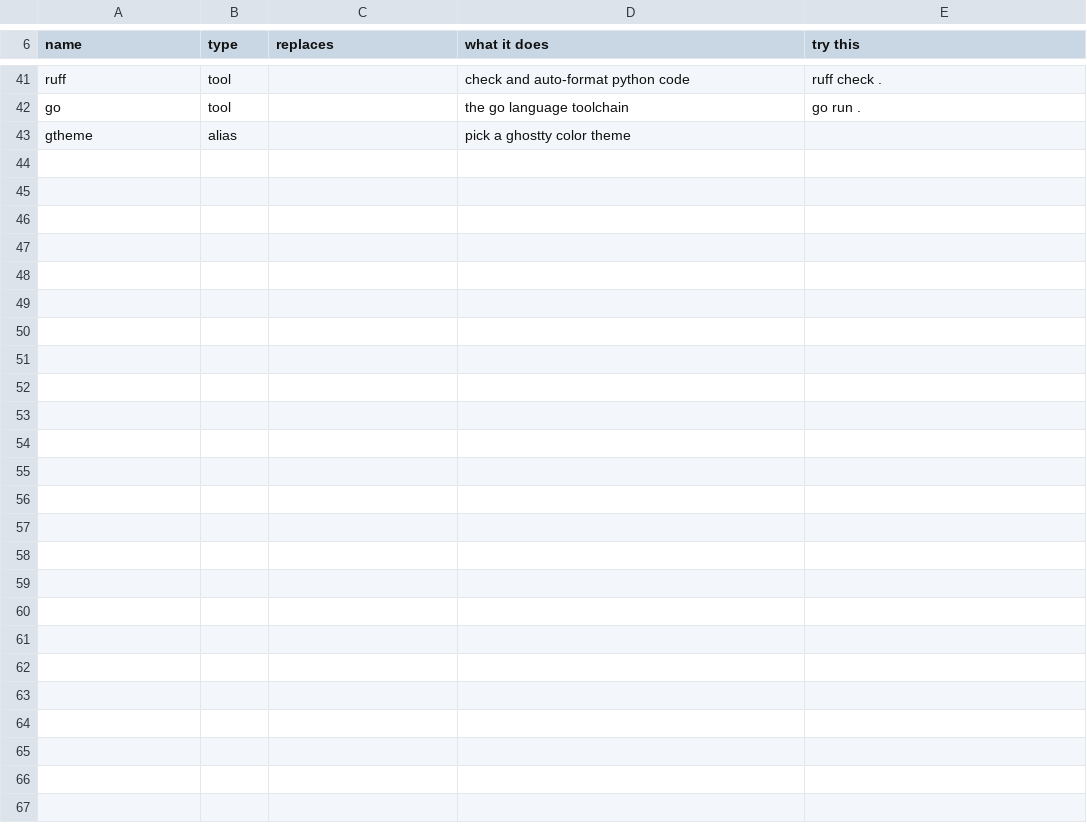
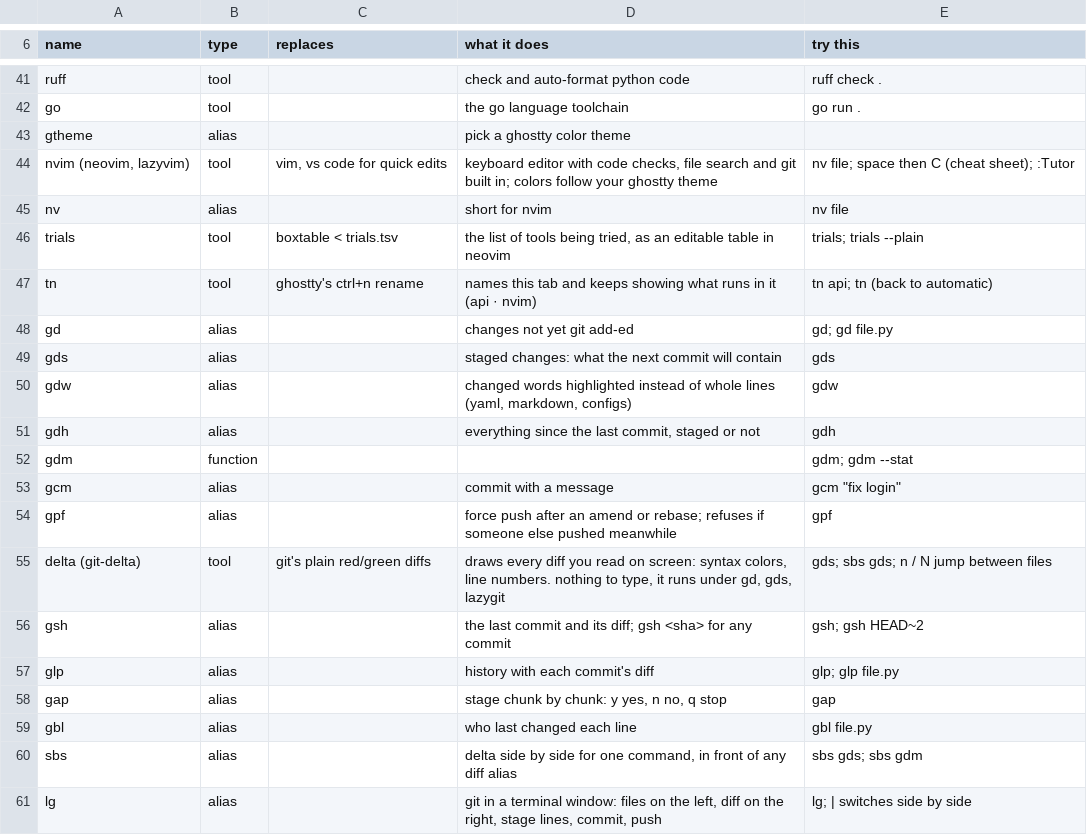
Before and after one commit to jgorodetsky/dotfiles, a TSV file: shell/mine.tsv, drawn as a sheet; only a part is shown, gaps mark what is left out; the diff names each change by its address in the sheet, - before the commit and + after, or states it on an @@ line.

```diff
--- a/shell/mine.tsv
+++ b/shell/mine.tsv
+row 44: nvim (neovim, lazyvim) | tool | vim, vs code for quick edits | keyboard editor with code checks, file search and git built in; colors follow your ghostty theme | nv file; space then C (cheat sheet); :Tutor
+row 45: nv | alias |  | short for nvim | nv file
+row 46: trials | tool | boxtable < trials.tsv | the list of tools being tried, as an editable table in neovim | trials; trials --plain
+row 47: tn | tool | ghostty's ctrl+n rename | names this tab and keeps showing what runs in it (api · nvim) | tn api; tn (back to automatic)
+row 48: gd | alias |  | changes not yet git add-ed | gd; gd file.py
+row 49: gds | alias |  | staged changes: what the next commit will contain | gds
+row 50: gdw | alias |  | changed words highlighted instead of whole lines (yaml, markdown, configs) | gdw
+row 51: gdh | alias |  | everything since the last commit, staged or not | gdh
+row 52: gdm | function |  |  | gdm; gdm --stat
+row 53: gcm | alias |  | commit with a message | gcm "fix login"
+row 54: gpf | alias |  | force push after an amend or rebase; refuses if someone else pushed meanwhile | gpf
+row 55: delta (git-delta) | tool | git's plain red/green diffs | draws every diff you read on screen: syntax colors, line numbers. nothing to type, it runs under gd, gds, lazygit | gds; sbs gds; n / N jump between files
+row 56: gsh | alias |  | the last commit and its diff; gsh <sha> for any commit | gsh; gsh HEAD~2
+row 57: glp | alias |  | history with each commit's diff | glp; glp file.py
+row 58: gap | alias |  | stage chunk by chunk: y yes, n no, q stop | gap
+row 59: gbl | alias |  | who last changed each line | gbl file.py
+row 60: sbs | alias |  | delta side by side for one command, in front of any diff alias | sbs gds; sbs gdm
+row 61: lg | alias |  | git in a terminal window: files on the left, diff on the right, stage lines, commit, push | lg; | switches side by side
```
Also changed, not shown: 26 other files.
